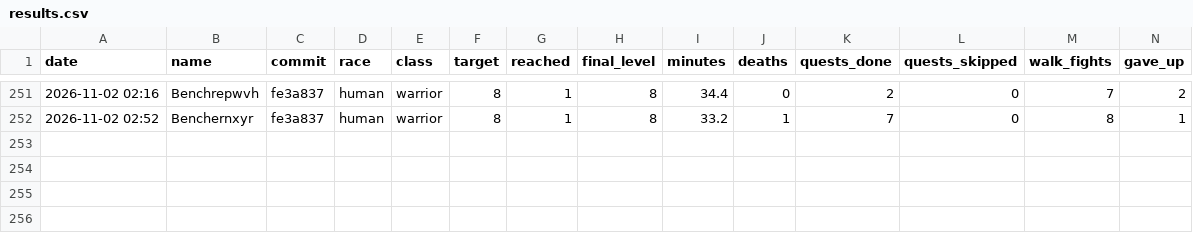
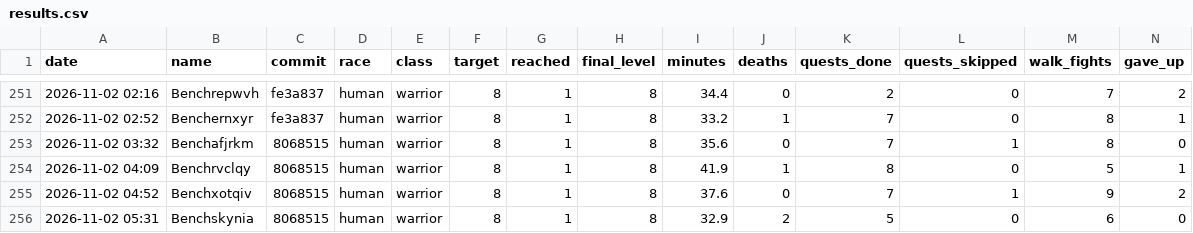
Before and after one commit to Rabhynoide/agent-wow-workspace, a CSV file: journal/bench/results.csv, drawn as a sheet; only a part is shown, gaps mark what is left out; rows hold the shown columns only; the diff names each change by its address in the sheet, - before the commit and + after, or states it on an @@ line.

```diff
--- a/journal/bench/results.csv
+++ b/journal/bench/results.csv
+row 253: 2026-11-02 03:32 | Benchafjrkm | 8068515 | human | warrior | 8 | 1 | 8 | 35.6 | 0 | 7 | 1 | 8 | 0
+row 254: 2026-11-02 04:09 | Benchrvclqy | 8068515 | human | warrior | 8 | 1 | 8 | 41.9 | 1 | 8 | 0 | 5 | 1
+row 255: 2026-11-02 04:52 | Benchxotqiv | 8068515 | human | warrior | 8 | 1 | 8 | 37.6 | 0 | 7 | 1 | 9 | 2
+row 256: 2026-11-02 05:31 | Benchskynia | 8068515 | human | warrior | 8 | 1 | 8 | 32.9 | 2 | 5 | 0 | 6 | 0
```
Also changed, not shown: 1 other file.
